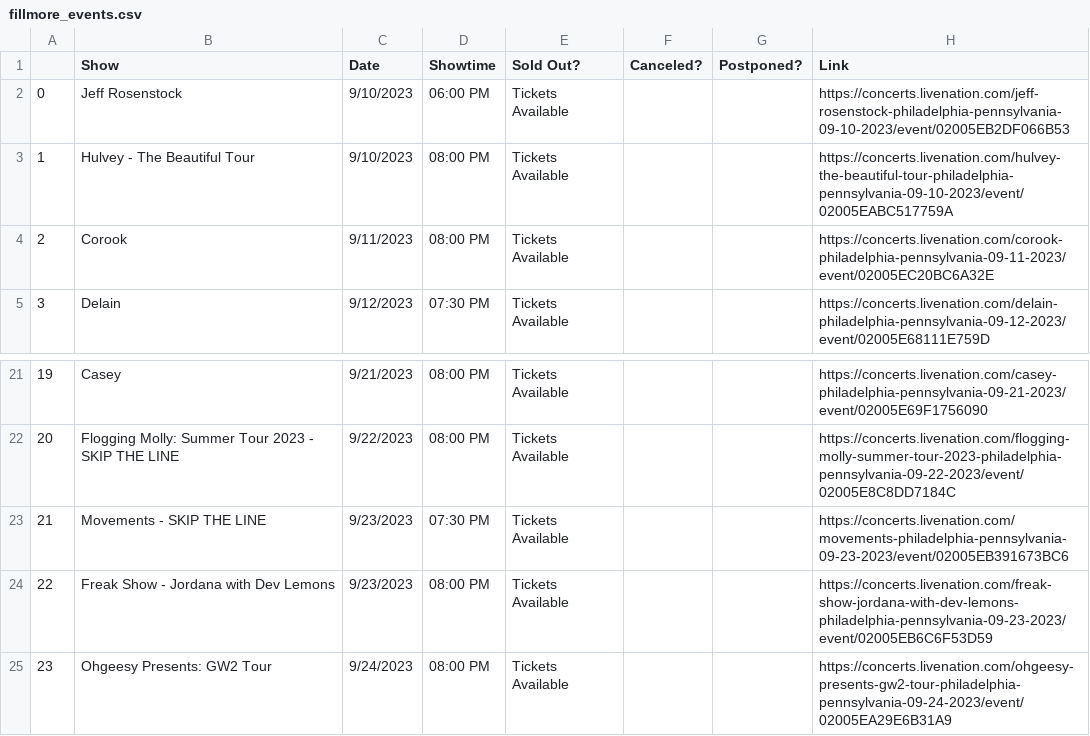
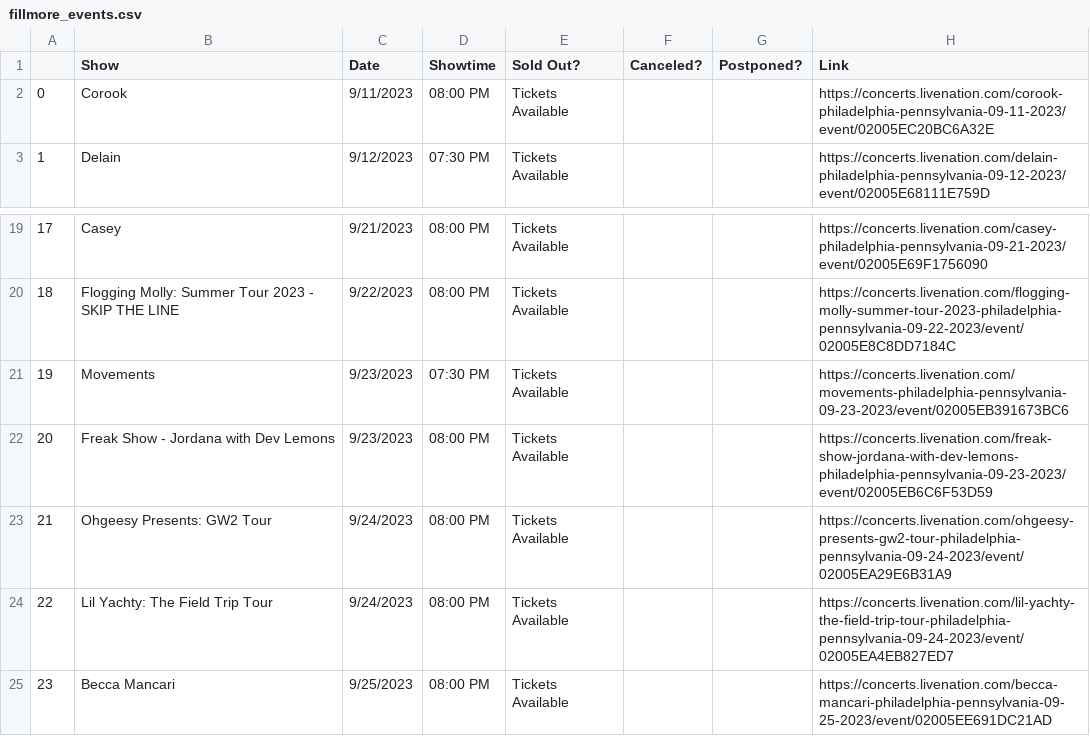
Before and after one commit to amandakreider/Concert-Calendars, a CSV file: csv/fillmore_events.csv, drawn as a sheet; only a part is shown, gaps mark what is left out; the shorter side is filled out with more unchanged rows; removed rows and columns are numbered as before the commit, all else as after; the diff names each change by its address in the sheet, - before the commit and + after, or states it on an @@ line.

Commit message:
Update Fillmore calendar

```diff
--- a/csv/fillmore_events.csv
+++ b/csv/fillmore_events.csv
-row 2: 0 | Jeff Rosenstock | 9/10/2023 | 06:00 PM | Tickets Available |  |  | https://concerts.livenation.com/jeff-rosenstock-philadelphia-pennsylvania-09-10-2023/event/02005EB2DF066B53
-row 3: 1 | Hulvey - The Beautiful Tour | 9/10/2023 | 08:00 PM | Tickets Available |  |  | https://concerts.livenation.com/hulvey-the-beautiful-tour-philadelphia-pennsylvania-09-10-2023/event/02005EABC517759A
@@ column A renumbered from row 2 down @@
-B21 (Show): Movements - SKIP THE LINE
+B21 (Show): Movements
```
Also changed, not shown: 1 other file.
